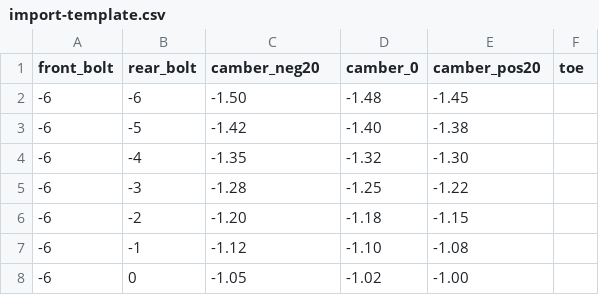
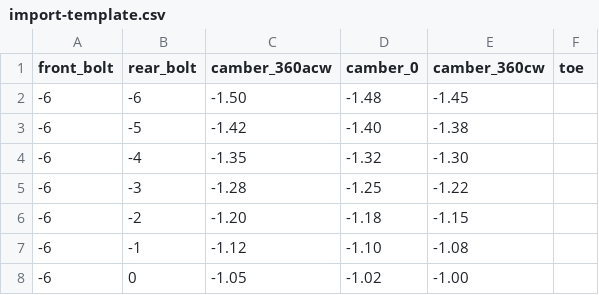
Before and after one commit to marcelrienks/angularity, a CSV file: docs/csv-examples/import-template.csv, drawn as a sheet; only a part is shown.

```diff
--- a/docs/csv-examples/import-template.csv
+++ b/docs/csv-examples/import-template.csv
@@ -1,2 +1,2 @@
-front_bolt,rear_bolt,camber_neg20,camber_0,camber_pos20,toe
+front_bolt,rear_bolt,camber_360acw,camber_0,camber_360cw,toe
 -6,-6,-1.50,-1.48,-1.45,
```
Also changed, not shown: docs/csv-examples/export-sample.csv, site/data/alignment-FL.csv, 19 other files.
